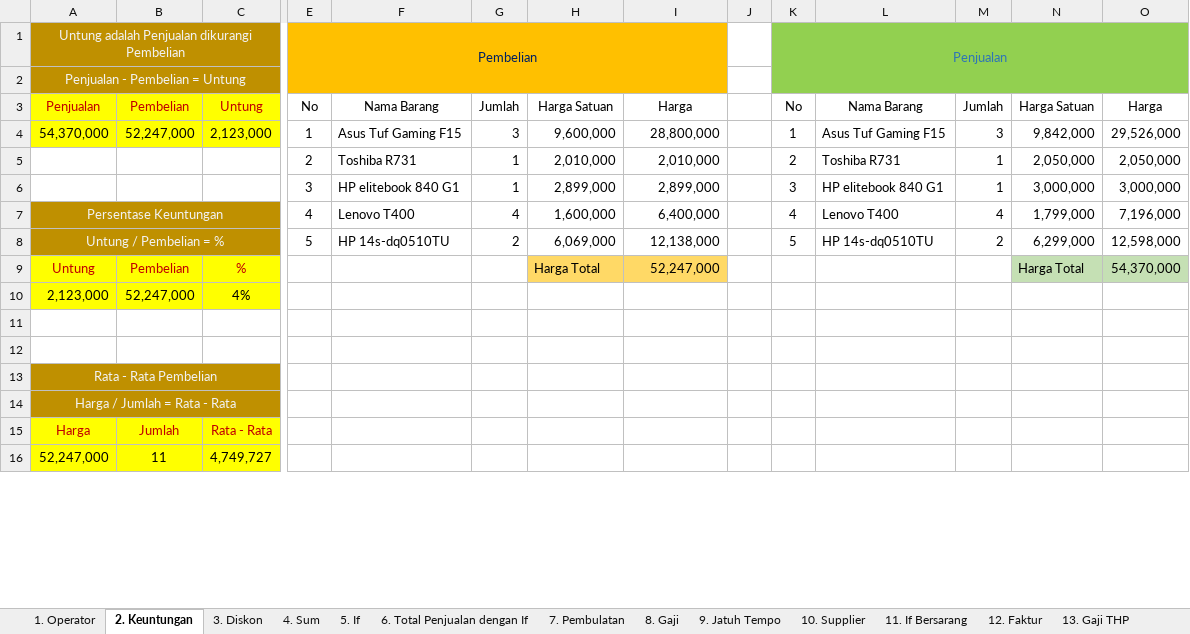
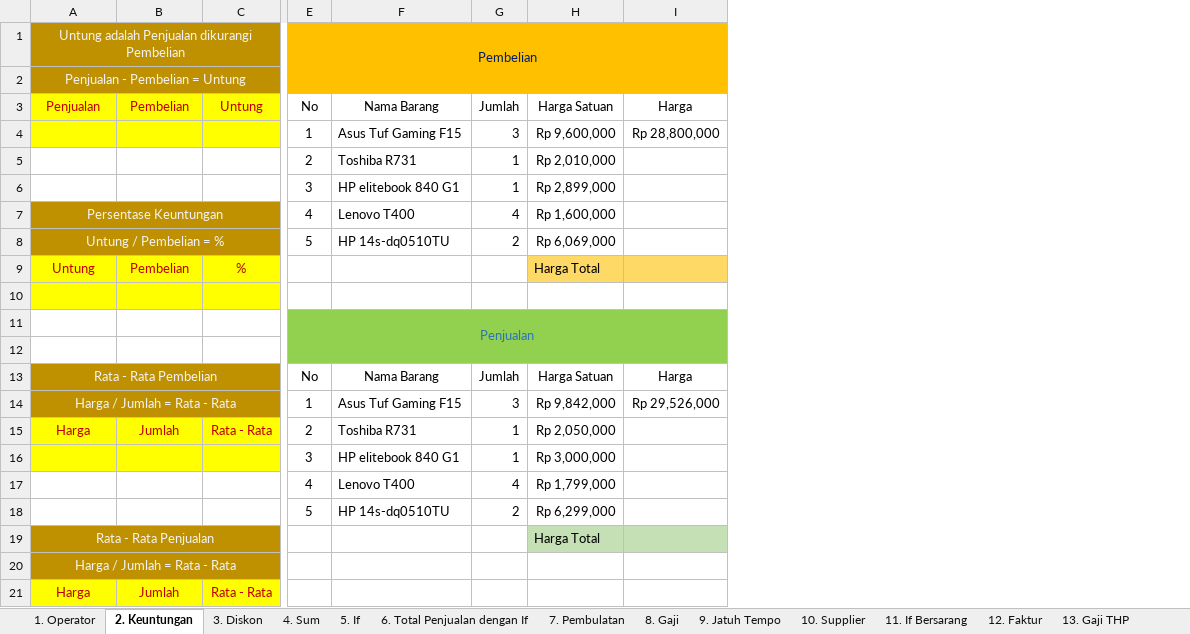
Before and after one commit to mzaini30/pelajaran-komputer, an Excel workbook: Excel Tahap Kedua.xlsx, sheet 2. Keuntungan, drawn as a sheet; only a part is shown, gaps mark what is left out; values as stored, in another font and other column widths than the file's, no borders; charts and pictures not drawn; removed rows and columns are numbered as before the commit, all else as after; rows hold the shown columns only; the diff covers the shown part only; the diff names each change by its address in the sheet, - before the commit and + after, or states it on an @@ line.

```diff
--- a/Excel Tahap Kedua.xlsx (sheet 2. Keuntungan)
+++ b/Excel Tahap Kedua.xlsx (sheet 2. Keuntungan)
-column J, empty
-column K, rows 1-8: Penjualan |  | No | 1 | 2 | 3 | 4 | 5
-column L, rows 3-8: Nama Barang | Asus Tuf Gaming F15 | Toshiba R731 | HP elitebook 840 G1 | Lenovo T400 | HP 14s-dq0510TU
-column M, rows 3-8: Jumlah | 3 | 1 | 1 | 4 | 2
-column N, rows 3-9: Harga Satuan | 9,842,000 | 2,050,000 | 3,000,000 | 1,799,000 | 6,299,000 | Harga Total
-column O, rows 3-9: Harga | 29,526,000 | 2,050,000 | 3,000,000 | 7,196,000 | 12,598,000 | 54,370,000
-A4: 54,370,000
+A4: (empty)
-B4: 52,247,000
+B4: (empty)
-C4: 2,123,000
+C4: (empty)
-H4: 9,600,000
+H4: Rp 9,600,000
-I4: 28,800,000
+I4: Rp 28,800,000
-H5: 2,010,000
+H5: Rp 2,010,000
-I5: 2,010,000
+I5: (empty)
-H6: 2,899,000
+H6: Rp 2,899,000
-I6: 2,899,000
+I6: (empty)
-H7: 1,600,000
+H7: Rp 1,600,000
-I7: 6,400,000
+I7: (empty)
-H8: 6,069,000
+H8: Rp 6,069,000
-I8: 12,138,000
+I8: (empty)
-I9: 52,247,000
+I9: (empty)
-row 10: 2,123,000 | 52,247,000 | 4%
-A10:C10 fill: none
+A10:C10 fill: #FFFF00
+row 11:  |  |  | Penjualan
-row 13: Rata - Rata Pembelian
+row 13: Rata - Rata Pembelian |  |  | No | Nama Barang | Jumlah | Harga Satuan | Harga
+row 14: Harga / Jumlah = Rata - Rata |  |  | 1 | Asus Tuf Gaming F15 | 3 | Rp 9,842,000 | Rp 29,526,000
+row 15: Harga | Jumlah | Rata - Rata | 2 | Toshiba R731 | 1 | Rp 2,050,000
+row 16:  |  |  | 3 | HP elitebook 840 G1 | 1 | Rp 3,000,000
+row 17:  |  |  | 4 | Lenovo T400 | 4 | Rp 1,799,000
+row 18:  |  |  | 5 | HP 14s-dq0510TU | 2 | Rp 6,299,000
+row 19: Rata - Rata Penjualan |  |  |  |  |  | Harga Total
-row 16: 52,247,000 | 11 | 4,749,727
```
Also changed, not shown: 6 removed rows elsewhere in this sheet, sheet 8. Gaji, sheet 3. Diskon, sheet 10. Supplier, sheet 5. If, sheet 15. Tanggal Akhir, sheet 12. Faktur, 9 more sheets, charts or pictures, 1 other file.
